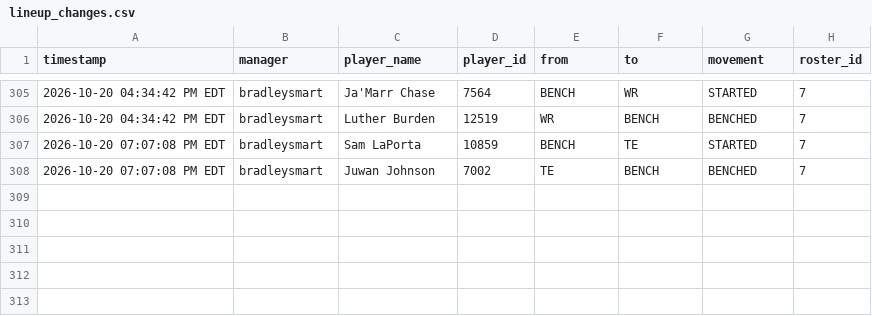
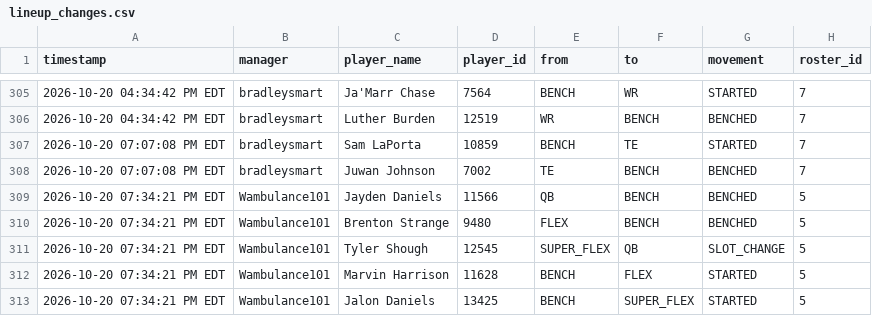
Before and after one commit to FatSquirrel57/sleeper-lineup-tracker, a CSV file: lineup_changes.csv, drawn as a sheet; only a part is shown, gaps mark what is left out.

```diff
--- a/lineup_changes.csv
+++ b/lineup_changes.csv
@@ -308 +308,6 @@ timestamp,manager,player_name,player_id,from,to,movement,roster_id
 2026-10-20 07:07:08 PM EDT,bradleysmart,Juwan Johnson,7002,TE,BENCH,BENCHED,7
+2026-10-20 07:34:21 PM EDT,Wambulance101,Jayden Daniels,11566,QB,BENCH,BENCHED,5
+2026-10-20 07:34:21 PM EDT,Wambulance101,Brenton Strange,9480,FLEX,BENCH,BENCHED,5
+2026-10-20 07:34:21 PM EDT,Wambulance101,Tyler Shough,12545,SUPER_FLEX,QB,SLOT_CHANGE,5
+2026-10-20 07:34:21 PM EDT,Wambulance101,Marvin Harrison,11628,BENCH,FLEX,STARTED,5
+2026-10-20 07:34:21 PM EDT,Wambulance101,Jalon Daniels,13425,BENCH,SUPER_FLEX,STARTED,5
```
Also changed, not shown: 1 other file.
